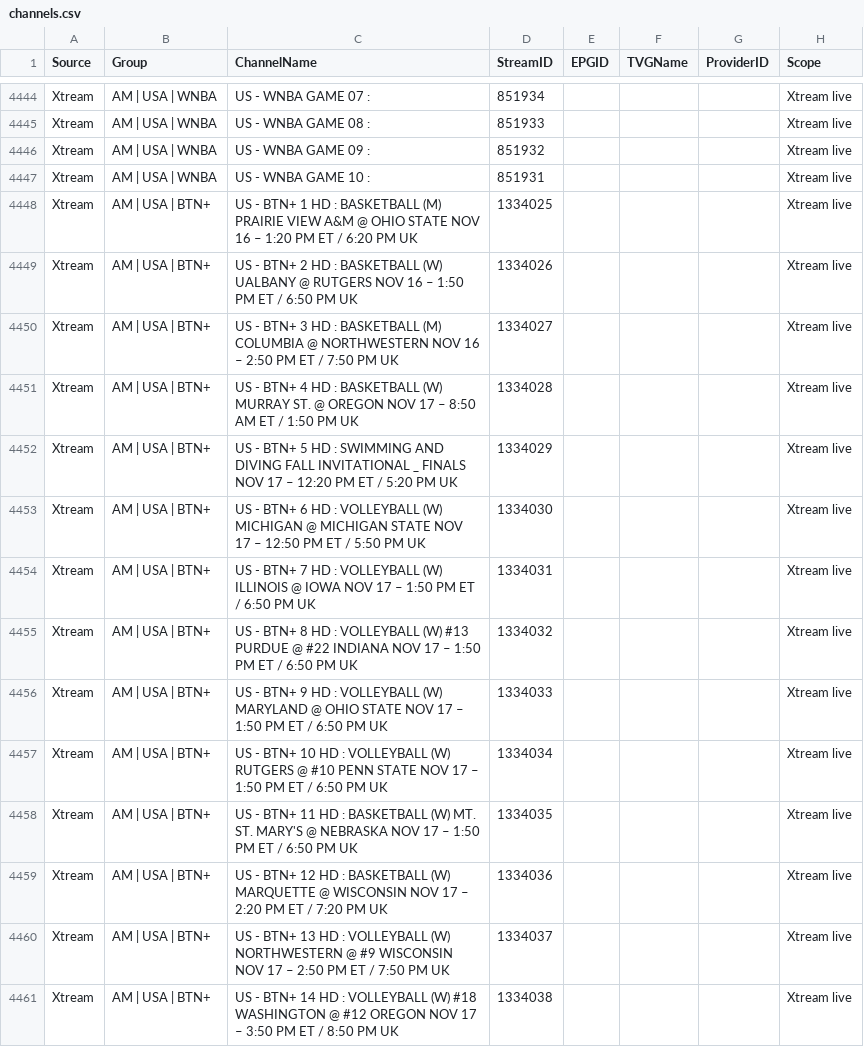
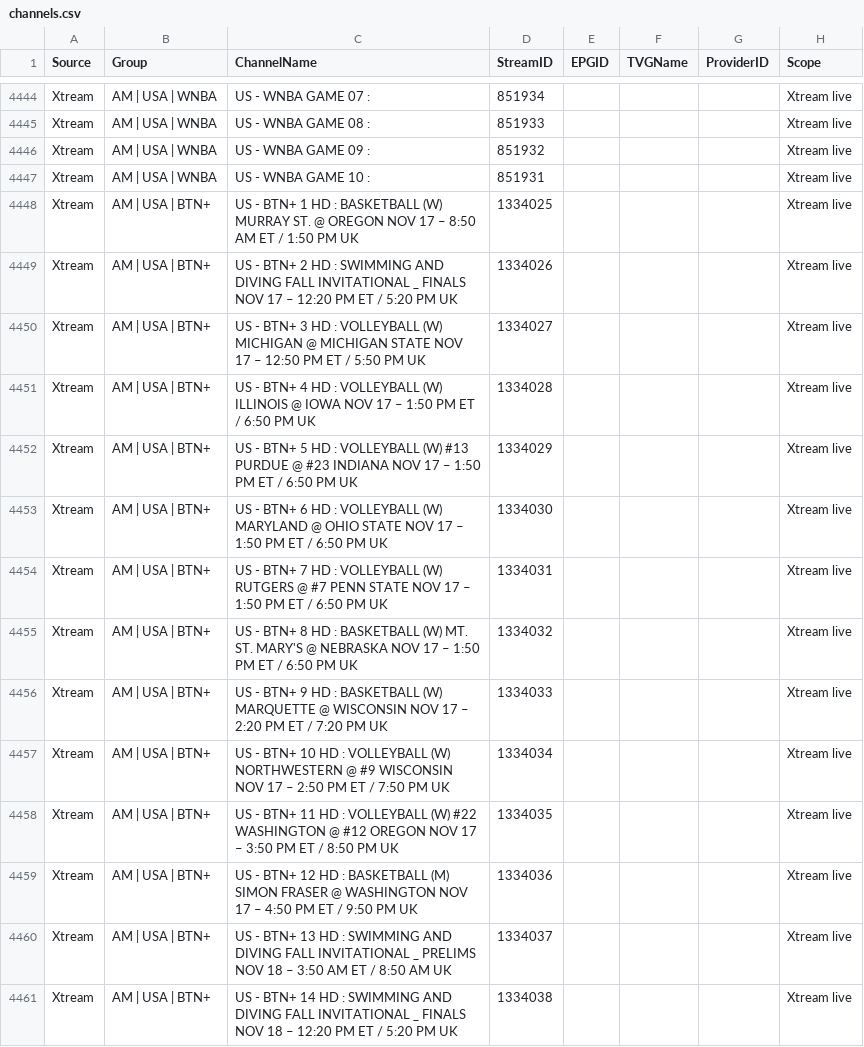
Before and after one commit to 55Corndog1337/My-EPG-v2, a CSV file: channels.csv, drawn as a sheet; only a part is shown, gaps mark what is left out; the diff covers the shown part only.

```diff
--- a/channels.csv
+++ b/channels.csv
@@ -4447,15 +4447,15 @@ Xtream,AM | USA | WNBA,US - WNBA GAME 09 :,851932,,,,Xtream live
 Xtream,AM | USA | WNBA,US - WNBA GAME 10 :,851931,,,,Xtream live
-Xtream,AM | USA | BTN+,US - BTN+ 1 HD : BASKETBALL (M) PRAIRIE VIEW A&M @ OHIO STATE NOV 16 – 1:20 PM ET / 6:20 PM UK,1334025,,,,Xtream live
-Xtream,AM | USA | BTN+,US - BTN+ 2 HD : BASKETBALL (W) UALBANY @ RUTGERS NOV 16 – 1:50 PM ET / 6:50 PM UK,1334026,,,,Xtream live
-Xtream,AM | USA | BTN+,US - BTN+ 3 HD : BASKETBALL (M) COLUMBIA @ NORTHWESTERN NOV 16 – 2:50 PM ET / 7:50 PM UK,1334027,,,,Xtream live
-Xtream,AM | USA | BTN+,US - BTN+ 4 HD : BASKETBALL (W) MURRAY ST. @ OREGON NOV 17 – 8:50 AM ET / 1:50 PM UK,1334028,,,,Xtream live
-Xtream,AM | USA | BTN+,US - BTN+ 5 HD : SWIMMING AND DIVING FALL INVITATIONAL _ FINALS NOV 17 – 12:20 PM ET / 5:20 PM UK,1334029,,,,Xtream live
-Xtream,AM | USA | BTN+,US - BTN+ 6 HD : VOLLEYBALL (W) MICHIGAN @ MICHIGAN STATE NOV 17 – 12:50 PM ET / 5:50 PM UK,1334030,,,,Xtream live
-Xtream,AM | USA | BTN+,US - BTN+ 7 HD : VOLLEYBALL (W) ILLINOIS @ IOWA NOV 17 – 1:50 PM ET / 6:50 PM UK,1334031,,,,Xtream live
-Xtream,AM | USA | BTN+,US - BTN+ 8 HD : VOLLEYBALL (W) #13 PURDUE @ #22 INDIANA NOV 17 – 1:50 PM ET / 6:50 PM UK,1334032,,,,Xtream live
-Xtream,AM | USA | BTN+,US - BTN+ 9 HD : VOLLEYBALL (W) MARYLAND @ OHIO STATE NOV 17 – 1:50 PM ET / 6:50 PM UK,1334033,,,,Xtream live
-Xtream,AM | USA | BTN+,US - BTN+ 10 HD : VOLLEYBALL (W) RUTGERS @ #10 PENN STATE NOV 17 – 1:50 PM ET / 6:50 PM UK,1334034,,,,Xtream live
-Xtream,AM | USA | BTN+,US - BTN+ 11 HD : BASKETBALL (W) MT. ST. MARY'S @ NEBRASKA NOV 17 – 1:50 PM ET / 6:50 PM UK,1334035,,,,Xtream live
-Xtream,AM | USA | BTN+,US - BTN+ 12 HD : BASKETBALL (W) MARQUETTE @ WISCONSIN NOV 17 – 2:20 PM ET / 7:20 PM UK,1334036,,,,Xtream live
-Xtream,AM | USA | BTN+,US - BTN+ 13 HD : VOLLEYBALL (W) NORTHWESTERN @ #9 WISCONSIN NOV 17 – 2:50 PM ET / 7:50 PM UK,1334037,,,,Xtream live
-Xtream,AM | USA | BTN+,US - BTN+ 14 HD : VOLLEYBALL (W) #18 WASHINGTON @ #12 OREGON NOV 17 – 3:50 PM ET / 8:50 PM UK,1334038,,,,Xtream live
+Xtream,AM | USA | BTN+,US - BTN+ 1 HD : BASKETBALL (W) MURRAY ST. @ OREGON NOV 17 – 8:50 AM ET / 1:50 PM UK,1334025,,,,Xtream live
+Xtream,AM | USA | BTN+,US - BTN+ 2 HD : SWIMMING AND DIVING FALL INVITATIONAL _ FINALS NOV 17 – 12:20 PM ET / 5:20 PM UK,1334026,,,,Xtream live
+Xtream,AM | USA | BTN+,US - BTN+ 3 HD : VOLLEYBALL (W) MICHIGAN @ MICHIGAN STATE NOV 17 – 12:50 PM ET / 5:50 PM UK,1334027,,,,Xtream live
+Xtream,AM | USA | BTN+,US - BTN+ 4 HD : VOLLEYBALL (W) ILLINOIS @ IOWA NOV 17 – 1:50 PM ET / 6:50 PM UK,1334028,,,,Xtream live
+Xtream,AM | USA | BTN+,US - BTN+ 5 HD : VOLLEYBALL (W) #13 PURDUE @ #23 INDIANA NOV 17 – 1:50 PM ET / 6:50 PM UK,1334029,,,,Xtream live
+Xtream,AM | USA | BTN+,US - BTN+ 6 HD : VOLLEYBALL (W) MARYLAND @ OHIO STATE NOV 17 – 1:50 PM ET / 6:50 PM UK,1334030,,,,Xtream live
+Xtream,AM | USA | BTN+,US - BTN+ 7 HD : VOLLEYBALL (W) RUTGERS @ #7 PENN STATE NOV 17 – 1:50 PM ET / 6:50 PM UK,1334031,,,,Xtream live
+Xtream,AM | USA | BTN+,US - BTN+ 8 HD : BASKETBALL (W) MT. ST. MARY'S @ NEBRASKA NOV 17 – 1:50 PM ET / 6:50 PM UK,1334032,,,,Xtream live
+Xtream,AM | USA | BTN+,US - BTN+ 9 HD : BASKETBALL (W) MARQUETTE @ WISCONSIN NOV 17 – 2:20 PM ET / 7:20 PM UK,1334033,,,,Xtream live
+Xtream,AM | USA | BTN+,US - BTN+ 10 HD : VOLLEYBALL (W) NORTHWESTERN @ #9 WISCONSIN NOV 17 – 2:50 PM ET / 7:50 PM UK,1334034,,,,Xtream live
+Xtream,AM | USA | BTN+,US - BTN+ 11 HD : VOLLEYBALL (W) #22 WASHINGTON @ #12 OREGON NOV 17 – 3:50 PM ET / 8:50 PM UK,1334035,,,,Xtream live
+Xtream,AM | USA | BTN+,US - BTN+ 12 HD : BASKETBALL (M) SIMON FRASER @ WASHINGTON NOV 17 – 4:50 PM ET / 9:50 PM UK,1334036,,,,Xtream live
+Xtream,AM | USA | BTN+,US - BTN+ 13 HD : SWIMMING AND DIVING FALL INVITATIONAL _ PRELIMS NOV 18 – 3:50 AM ET / 8:50 AM UK,1334037,,,,Xtream live
+Xtream,AM | USA | BTN+,US - BTN+ 14 HD : SWIMMING AND DIVING FALL INVITATIONAL _ FINALS NOV 18 – 12:20 PM ET / 5:20 PM UK,1334038,,,,Xtream live
```
Also changed, not shown: 95 edited cells elsewhere in this file.
